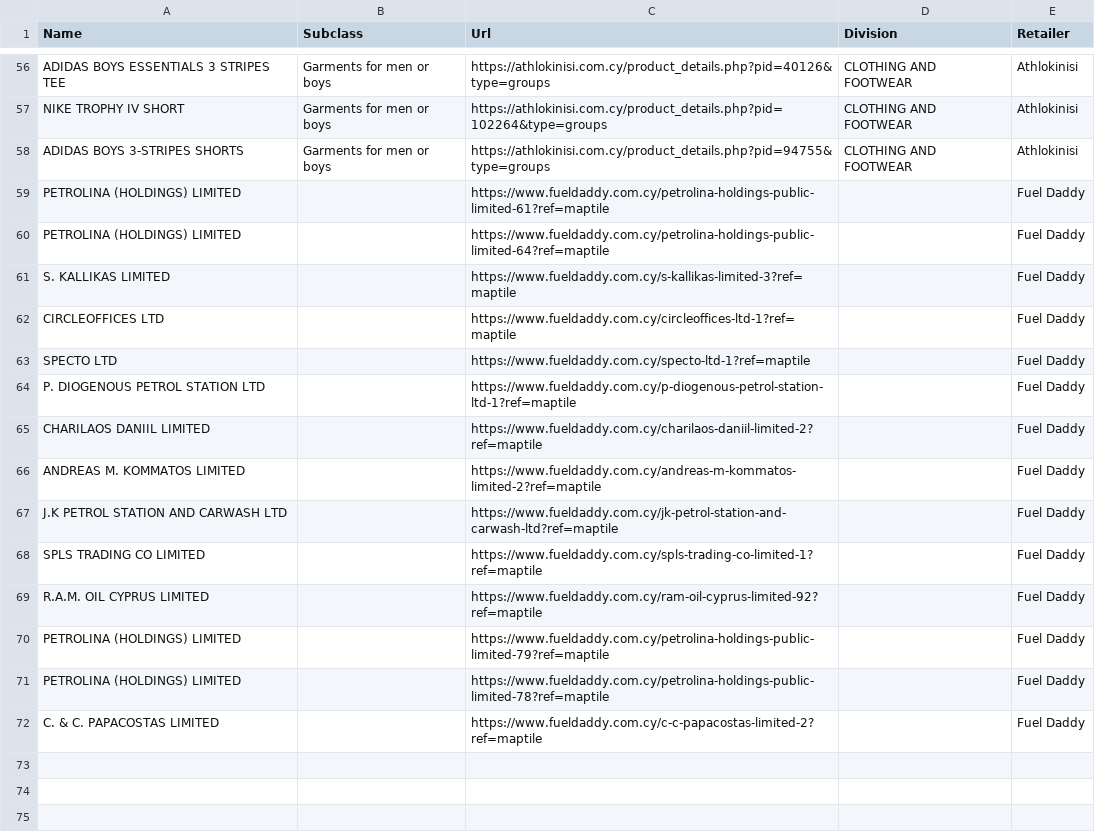
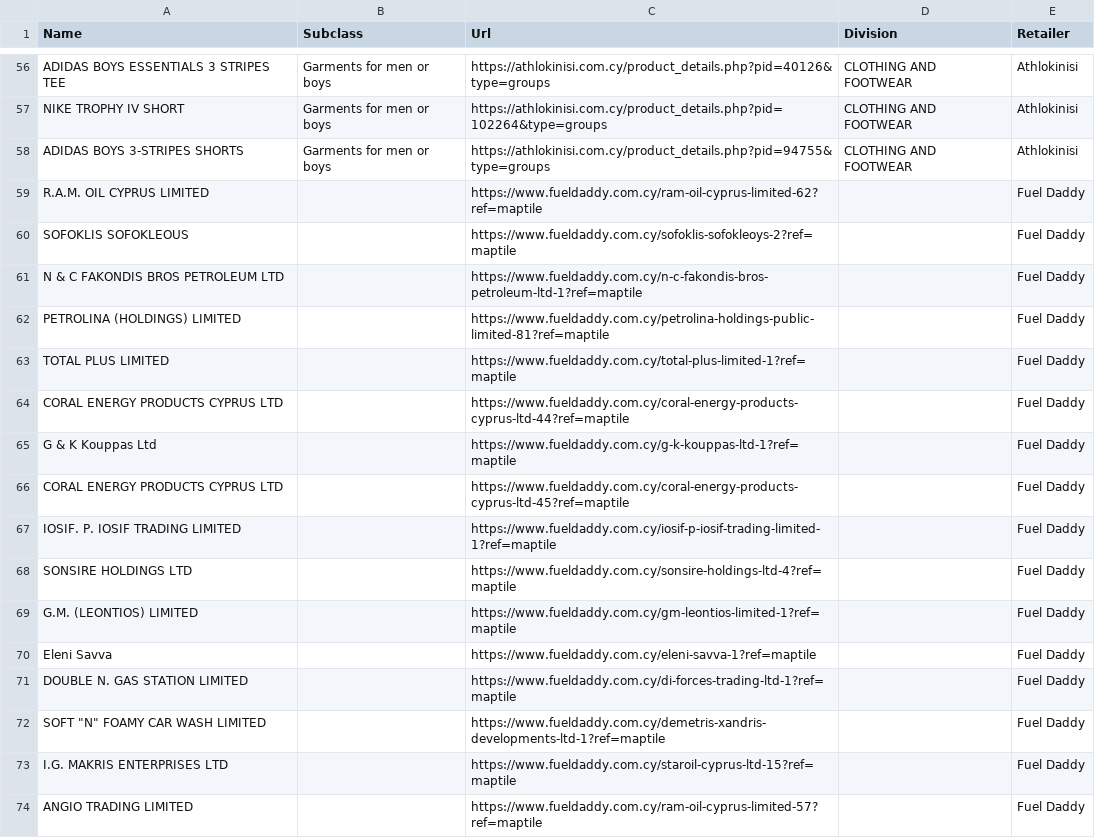
Before and after one commit to maria-papz/BillionPricesCyprusScrape, a CSV file: ECOICOPv2/Datasets/Daily-Scraping-Errors.csv, drawn as a sheet; only a part is shown, gaps mark what is left out.

```diff
--- a/ECOICOPv2/Datasets/Daily-Scraping-Errors.csv
+++ b/ECOICOPv2/Datasets/Daily-Scraping-Errors.csv
@@ -58,15 +58,17 @@ NIKE TROPHY IV SHORT,Garments for men or boys,https://athlokinisi.com.cy/product
 ADIDAS BOYS 3-STRIPES SHORTS,Garments for men or boys,https://athlokinisi.com.cy/product_details.php?pid=94755&type=groups,CLOTHING AND FOOTWEAR,Athlokinisi
-PETROLINA (HOLDINGS) LIMITED,,https://www.fueldaddy.com.cy/petrolina-holdings-public-limited-61?ref=maptile,,Fuel Daddy
-PETROLINA (HOLDINGS) LIMITED,,https://www.fueldaddy.com.cy/petrolina-holdings-public-limited-64?ref=maptile,,Fuel Daddy
-S. KALLIKAS LIMITED,,https://www.fueldaddy.com.cy/s-kallikas-limited-3?ref=maptile,,Fuel Daddy
-CIRCLEOFFICES LTD,,https://www.fueldaddy.com.cy/circleoffices-ltd-1?ref=maptile,,Fuel Daddy
-SPECTO LTD,,https://www.fueldaddy.com.cy/specto-ltd-1?ref=maptile,,Fuel Daddy
-P. DIOGENOUS PETROL STATION LTD,,https://www.fueldaddy.com.cy/p-diogenous-petrol-station-ltd-1?ref=maptile,,Fuel Daddy
-CHARILAOS DANIIL LIMITED,,https://www.fueldaddy.com.cy/charilaos-daniil-limited-2?ref=maptile,,Fuel Daddy
-ANDREAS M. KOMMATOS LIMITED,,https://www.fueldaddy.com.cy/andreas-m-kommatos-limited-2?ref=maptile,,Fuel Daddy
-J.K PETROL STATION AND CARWASH LTD,,https://www.fueldaddy.com.cy/jk-petrol-station-and-carwash-ltd?ref=maptile,,Fuel Daddy
-SPLS TRADING CO LIMITED,,https://www.fueldaddy.com.cy/spls-trading-co-limited-1?ref=maptile,,Fuel Daddy
-R.A.M. OIL CYPRUS LIMITED,,https://www.fueldaddy.com.cy/ram-oil-cyprus-limited-92?ref=maptile,,Fuel Daddy
-PETROLINA (HOLDINGS) LIMITED,,https://www.fueldaddy.com.cy/petrolina-holdings-public-limited-79?ref=maptile,,Fuel Daddy
-PETROLINA (HOLDINGS) LIMITED,,https://www.fueldaddy.com.cy/petrolina-holdings-public-limited-78?ref=maptile,,Fuel Daddy
-C. & C. PAPACOSTAS LIMITED,,https://www.fueldaddy.com.cy/c-c-papacostas-limited-2?ref=maptile,,Fuel Daddy
+R.A.M. OIL CYPRUS LIMITED,,https://www.fueldaddy.com.cy/ram-oil-cyprus-limited-62?ref=maptile,,Fuel Daddy
+SOFOKLIS SOFOKLEOUS,,https://www.fueldaddy.com.cy/sofoklis-sofokleoys-2?ref=maptile,,Fuel Daddy
+N & C FAKONDIS BROS PETROLEUM LTD,,https://www.fueldaddy.com.cy/n-c-fakondis-bros-petroleum-ltd-1?ref=maptile,,Fuel Daddy
+PETROLINA (HOLDINGS) LIMITED,,https://www.fueldaddy.com.cy/petrolina-holdings-public-limited-81?ref=maptile,,Fuel Daddy
+TOTAL PLUS LIMITED,,https://www.fueldaddy.com.cy/total-plus-limited-1?ref=maptile,,Fuel Daddy
+CORAL ENERGY PRODUCTS CYPRUS LTD,,https://www.fueldaddy.com.cy/coral-energy-products-cyprus-ltd-44?ref=maptile,,Fuel Daddy
+G & K Kouppas Ltd,,https://www.fueldaddy.com.cy/g-k-kouppas-ltd-1?ref=maptile,,Fuel Daddy
+CORAL ENERGY PRODUCTS CYPRUS LTD,,https://www.fueldaddy.com.cy/coral-energy-products-cyprus-ltd-45?ref=maptile,,Fuel Daddy
+IOSIF. P. IOSIF TRADING LIMITED,,https://www.fueldaddy.com.cy/iosif-p-iosif-trading-limited-1?ref=maptile,,Fuel Daddy
+SONSIRE HOLDINGS LTD,,https://www.fueldaddy.com.cy/sonsire-holdings-ltd-4?ref=maptile,,Fuel Daddy
+G.M. (LEONTIOS) LIMITED,,https://www.fueldaddy.com.cy/gm-leontios-limited-1?ref=maptile,,Fuel Daddy
+Eleni Savva,,https://www.fueldaddy.com.cy/eleni-savva-1?ref=maptile,,Fuel Daddy
+DOUBLE N. GAS STATION LIMITED,,https://www.fueldaddy.com.cy/di-forces-trading-ltd-1?ref=maptile,,Fuel Daddy
+"SOFT ""N"" FOAMY CAR WASH LIMITED",,https://www.fueldaddy.com.cy/demetris-xandris-developments-ltd-1?ref=maptile,,Fuel Daddy
+I.G. MAKRIS ENTERPRISES LTD,,https://www.fueldaddy.com.cy/staroil-cyprus-ltd-15?ref=maptile,,Fuel Daddy
+ANGIO TRADING LIMITED,,https://www.fueldaddy.com.cy/ram-oil-cyprus-limited-57?ref=maptile,,Fuel Daddy
```
Also changed, not shown: 1 other file.
